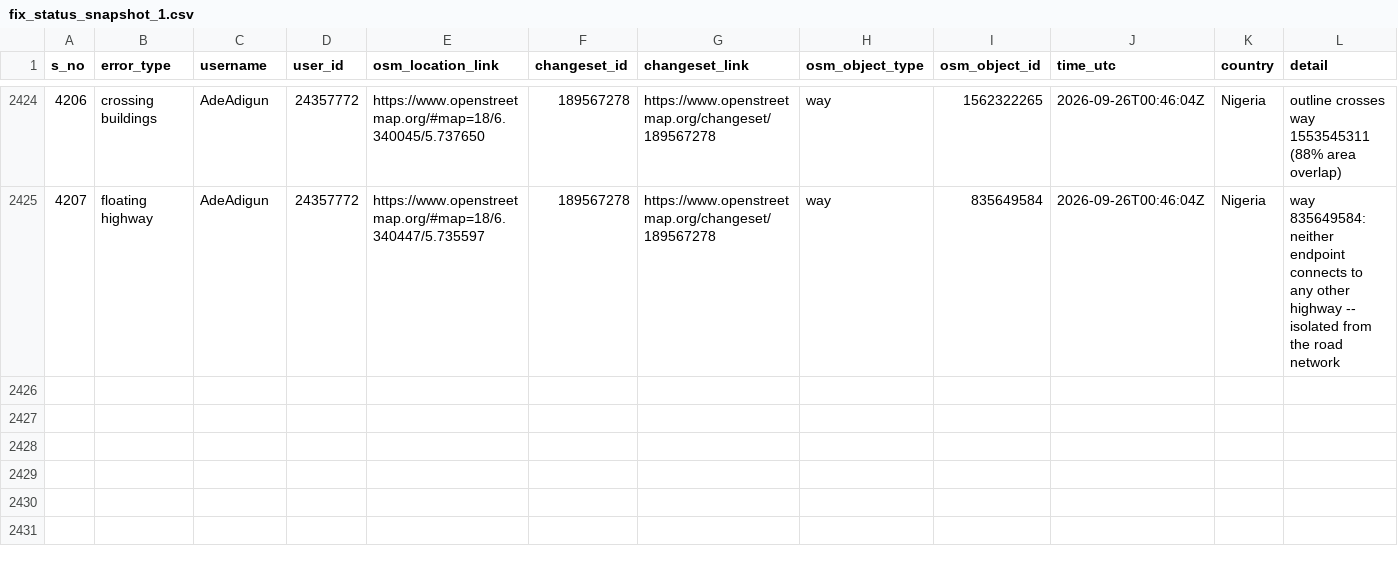
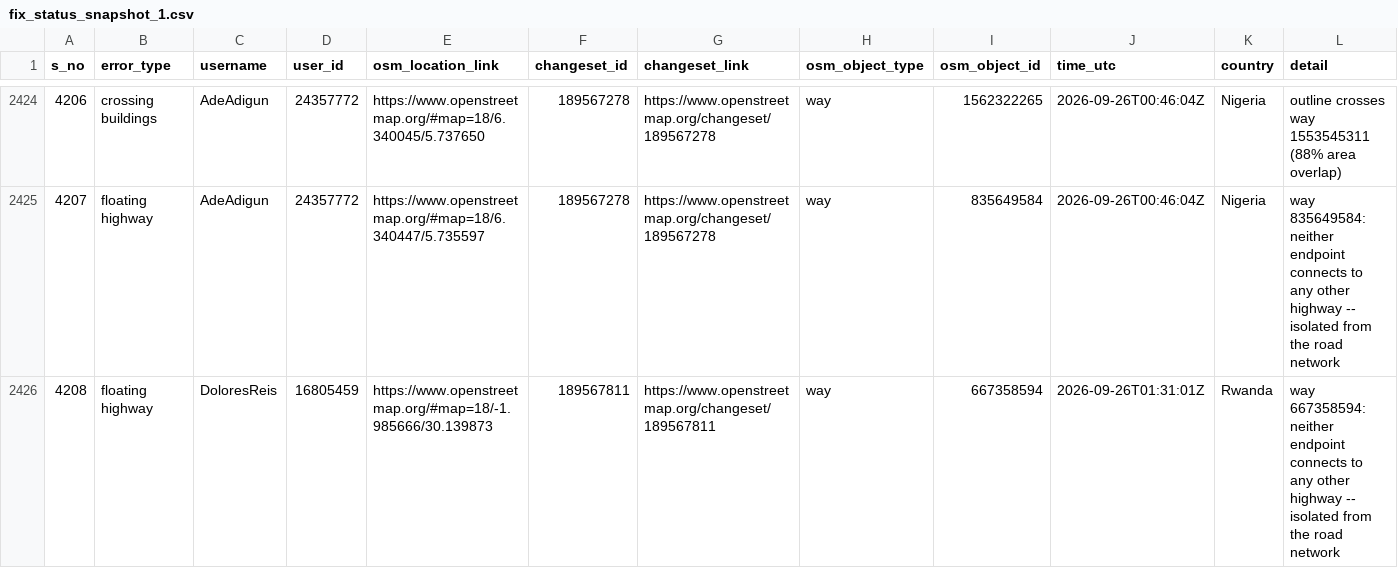
Before and after one commit to KingVik-Planet/OSM_QC_Fix_Tracker.tt_event, a CSV file: data/fix_status_snapshot_1.csv, drawn as a sheet; only a part is shown, gaps mark what is left out; rows hold the shown columns only; the diff names each change by its address in the sheet, - before the commit and + after, or states it on an @@ line.

```diff
--- a/data/fix_status_snapshot_1.csv
+++ b/data/fix_status_snapshot_1.csv
+row 2426: 4208 | floating highway | DoloresReis | 16805459 | https://www.openstreetmap.org/#map=18/-1.985666/30.139873 | 189567811 | https://www.openstreetmap.org/changeset/189567811 | way | 667358594 | 2026-09-26T01:31:01Z | Rwanda | way 667358594: neither endpoint connects to any other highway -- isolated from the road network
```
